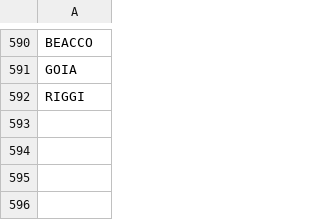
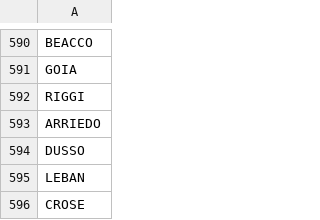
Before and after one commit to stonelore/stone, a CSV file: _data/stones.csv, drawn as a sheet; only a part is shown, gaps mark what is left out.

Commit message:
Append

```diff
--- a/_data/stones.csv
+++ b/_data/stones.csv
@@ -592 +592,5 @@ GOIA
 RIGGI
+ARRIEDO
+DUSSO
+LEBAN
+CROSE
```
